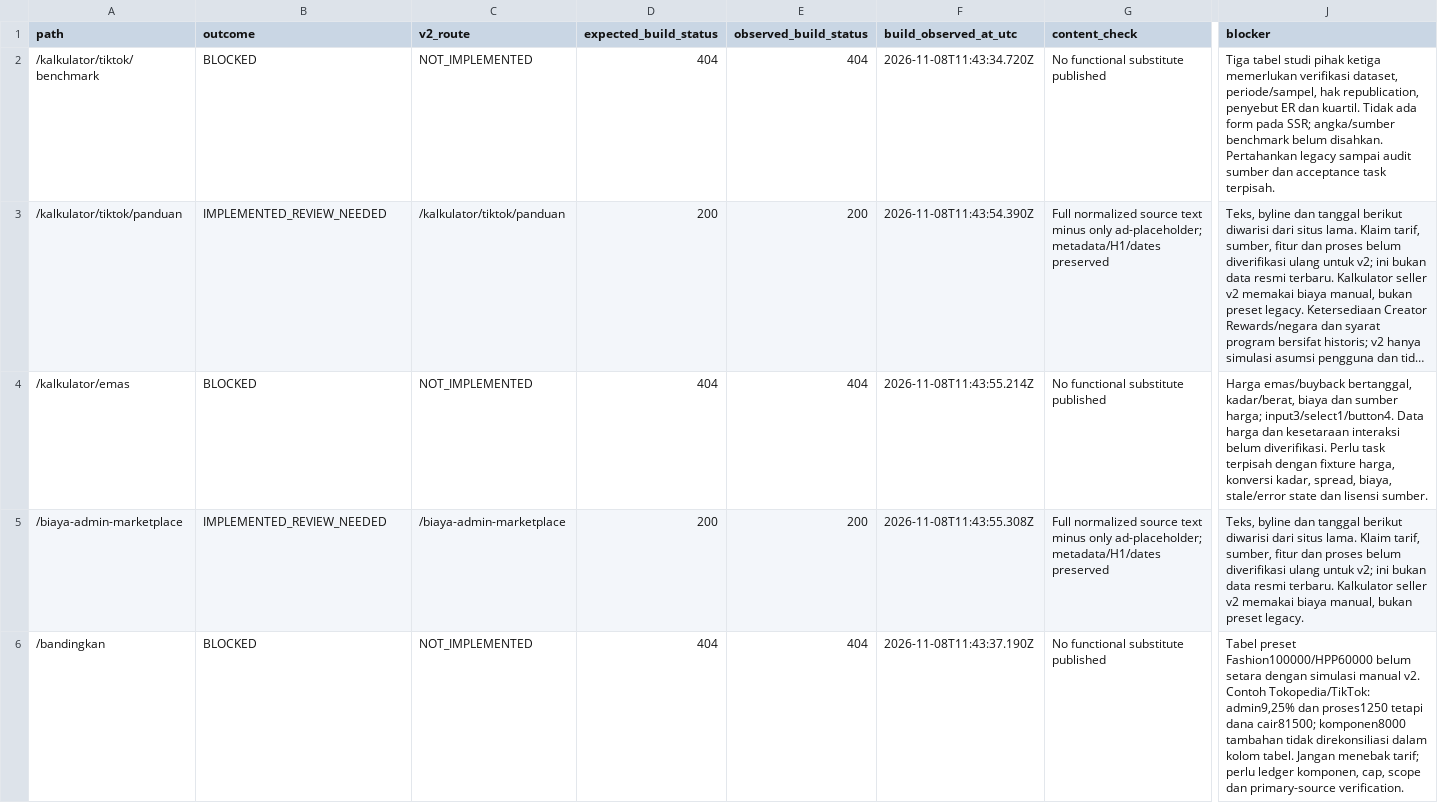
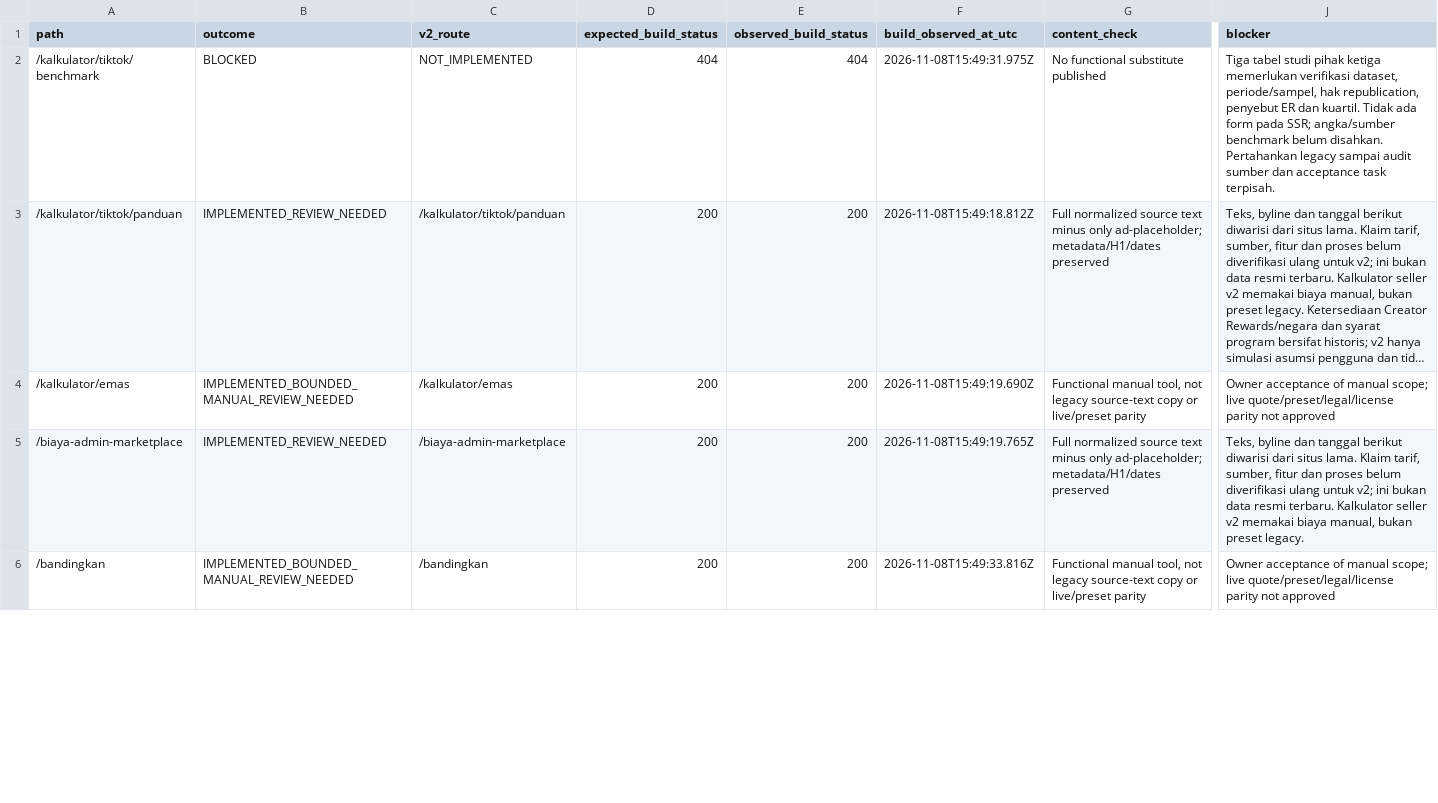
Before and after one commit to neodymium-web/kalkulatorhargav2, a CSV file: docs/audit/legacy-content-parity.csv, drawn as a sheet; only a part is shown, gaps mark what is left out; long unchanged cells end in …; the diff covers the shown part only; the diff names each change by its address in the sheet, - before the commit and + after, or states it on an @@ line.

```diff
--- a/docs/audit/legacy-content-parity.csv
+++ b/docs/audit/legacy-content-parity.csv
-F2 (build_observed_at_utc): 2026-11-08T11:43:34.720Z
+F2 (build_observed_at_utc): 2026-11-08T15:49:31.975Z
-F3 (build_observed_at_utc): 2026-11-08T11:43:54.390Z
+F3 (build_observed_at_utc): 2026-11-08T15:49:18.812Z
-B4 (outcome): BLOCKED
+B4 (outcome): IMPLEMENTED_BOUNDED_MANUAL_REVIEW_NEEDED
-C4 (v2_route): NOT_IMPLEMENTED
+C4 (v2_route): /kalkulator/emas
-D4 (expected_build_status): 404
+D4 (expected_build_status): 200
-E4 (observed_build_status): 404
+E4 (observed_build_status): 200
-F4 (build_observed_at_utc): 2026-11-08T11:43:55.214Z
+F4 (build_observed_at_utc): 2026-11-08T15:49:19.690Z
-G4 (content_check): No functional substitute published
+G4 (content_check): Functional manual tool, not legacy source-text copy or live/preset parity
-J4 (blocker): Harga emas/buyback bertanggal, kadar/berat, biaya dan sumber harga; input3/select1/button4. Data harga dan kesetaraan interaksi belum diverifikasi. Perlu task terpisah dengan fixture harga, konversi kadar, spread, biaya, stale/error state dan lisensi sumber.
+J4 (blocker): Owner acceptance of manual scope; live quote/preset/legal/license parity not approved
-F5 (build_observed_at_utc): 2026-11-08T11:43:55.308Z
+F5 (build_observed_at_utc): 2026-11-08T15:49:19.765Z
-B6 (outcome): BLOCKED
+B6 (outcome): IMPLEMENTED_BOUNDED_MANUAL_REVIEW_NEEDED
-C6 (v2_route): NOT_IMPLEMENTED
+C6 (v2_route): /bandingkan
-D6 (expected_build_status): 404
+D6 (expected_build_status): 200
-E6 (observed_build_status): 404
+E6 (observed_build_status): 200
-F6 (build_observed_at_utc): 2026-11-08T11:43:37.190Z
+F6 (build_observed_at_utc): 2026-11-08T15:49:33.816Z
-G6 (content_check): No functional substitute published
+G6 (content_check): Functional manual tool, not legacy source-text copy or live/preset parity
-J6 (blocker): Tabel preset Fashion100000/HPP60000 belum setara dengan simulasi manual v2. Contoh Tokopedia/TikTok: admin9,25% dan proses1250 tetapi dana cair81500; komponen8000 tambahan tidak direkonsiliasi dalam kolom tabel. Jangan menebak tarif; perlu ledger komponen, cap, scope dan primary-source verification.
+J6 (blocker): Owner acceptance of manual scope; live quote/preset/legal/license parity not approved
```
Also changed, not shown: 20 edited cells elsewhere in this file, docs/audit/cutover-url-map.csv, docs/audit/legacy-link-dependencies.csv, 49 other files.
